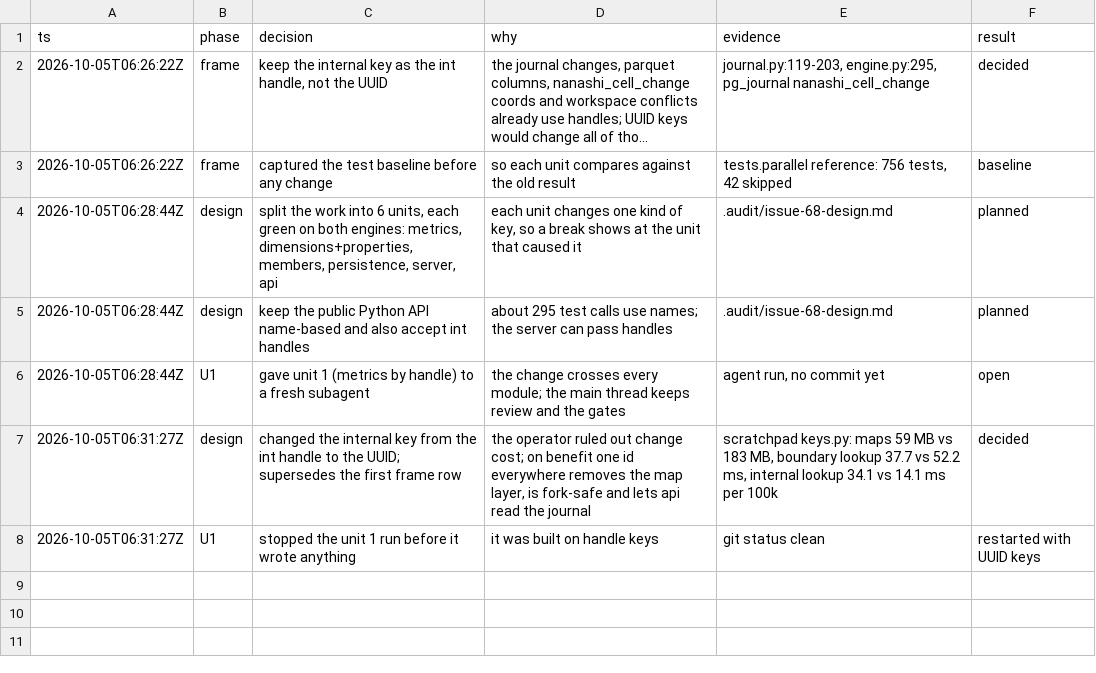
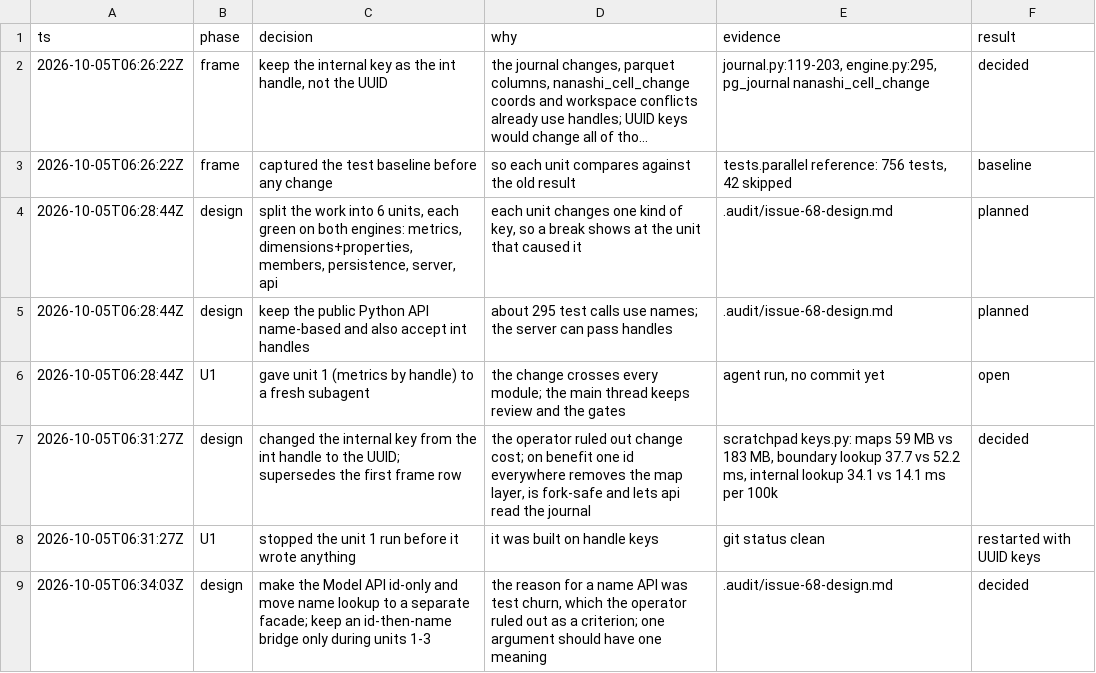
Before and after one commit to kazu-2020/nanashi, a TSV file: .audit/issue-68.tsv, drawn as a sheet; long unchanged cells end in ….

```diff
--- a/.audit/issue-68.tsv
+++ b/.audit/issue-68.tsv
@@ -8 +8,2 @@ ts	phase	decision	why	evidence	result
 2026-10-05T06:31:27Z	U1	stopped the unit 1 run before it wrote anything	it was built on handle keys	git status clean	restarted with UUID keys
+2026-10-05T06:34:03Z	design	make the Model API id-only and move name lookup to a separate facade; keep an id-then-name bridge only during units 1-3	the reason for a name API was test churn, which the operator ruled out as a criterion; one argument should have one meaning	.audit/issue-68-design.md	decided
```
Also changed, not shown: 1 other file.
